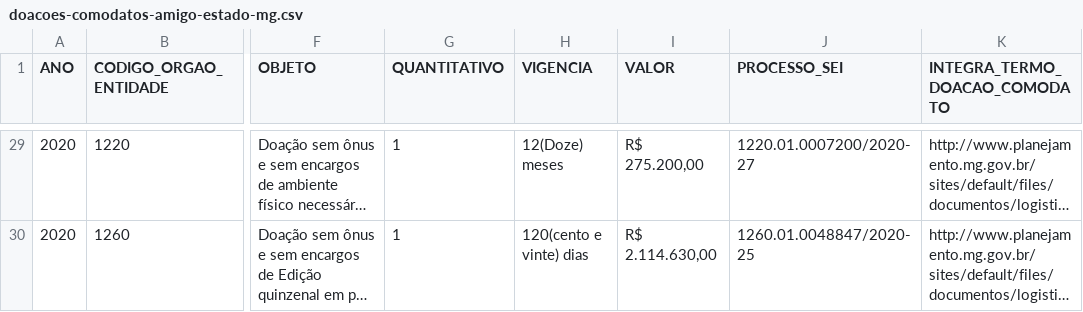
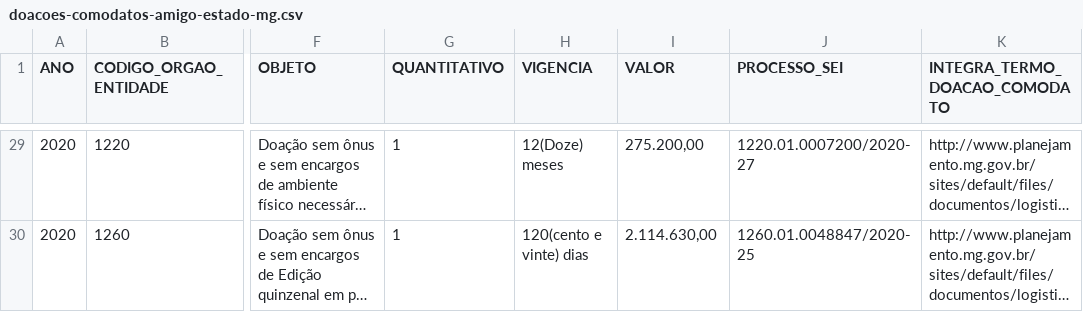
Before and after one commit to dados-mg/doacoes-comodatos-amigo-estado-mg, a CSV file: data/doacoes-comodatos-amigo-estado-mg.csv, drawn as a sheet; only a part is shown, gaps mark what is left out; long unchanged cells end in …; the diff covers the shown part only; the diff names each change by its address in the sheet, - before the commit and + after, or states it on an @@ line.

```diff
--- a/data/doacoes-comodatos-amigo-estado-mg.csv
+++ b/data/doacoes-comodatos-amigo-estado-mg.csv
-I29 (VALOR): R$ 275.200,00
+I29 (VALOR): 275.200,00
-I30 (VALOR): R$ 2.114.630,00
+I30 (VALOR): 2.114.630,00
```
Also changed, not shown: 28 edited cells elsewhere in this file.
